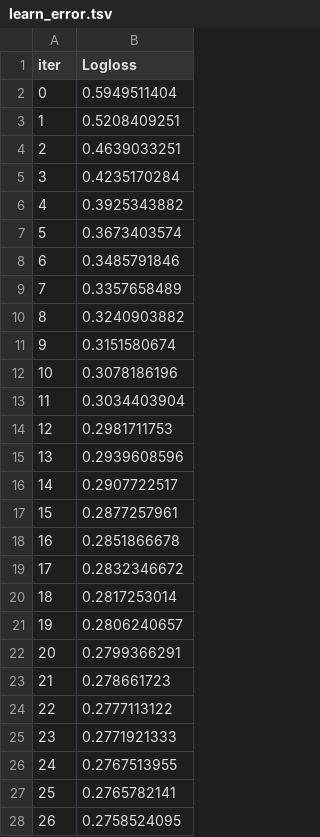
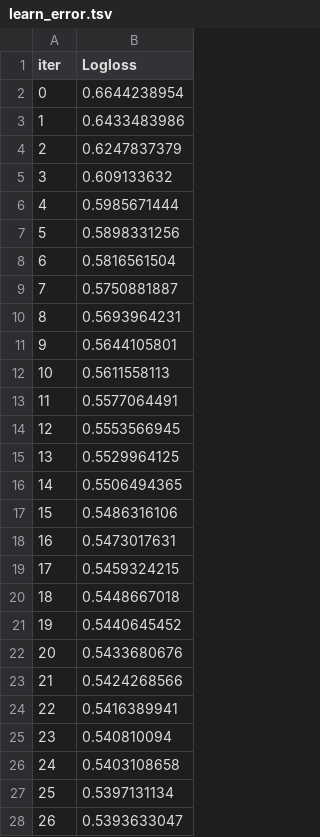
Before and after one commit to Ridima28/Banking-sales-Prediction, a TSV file: catboost_info/learn_error.tsv, drawn as a sheet; only a part is shown; the diff covers the shown part only.

```diff
--- a/catboost_info/learn_error.tsv
+++ b/catboost_info/learn_error.tsv
@@ -1,28 +1,28 @@
 iter	Logloss
-0	0.5949511404
-1	0.5208409251
-2	0.4639033251
-3	0.4235170284
-4	0.3925343882
-5	0.3673403574
-6	0.3485791846
-7	0.3357658489
-8	0.3240903882
-9	0.3151580674
-10	0.3078186196
-11	0.3034403904
-12	0.2981711753
-13	0.2939608596
-14	0.2907722517
-15	0.2877257961
-16	0.2851866678
-17	0.2832346672
-18	0.2817253014
-19	0.2806240657
-20	0.2799366291
-21	0.278661723
-22	0.2777113122
-23	0.2771921333
-24	0.2767513955
-25	0.2765782141
-26	0.2758524095
+0	0.6644238954
+1	0.6433483986
+2	0.6247837379
+3	0.609133632
+4	0.5985671444
+5	0.5898331256
+6	0.5816561504
+7	0.5750881887
+8	0.5693964231
+9	0.5644105801
+10	0.5611558113
+11	0.5577064491
+12	0.5553566945
+13	0.5529964125
+14	0.5506494365
+15	0.5486316106
+16	0.5473017631
+17	0.5459324215
+18	0.5448667018
+19	0.5440645452
+20	0.5433680676
+21	0.5424268566
+22	0.5416389941
+23	0.540810094
+24	0.5403108658
+25	0.5397131134
+26	0.5393633047
```
Also changed, not shown: 173 edited cells elsewhere in this file, catboost_info/time_left.tsv, 3 other files.
